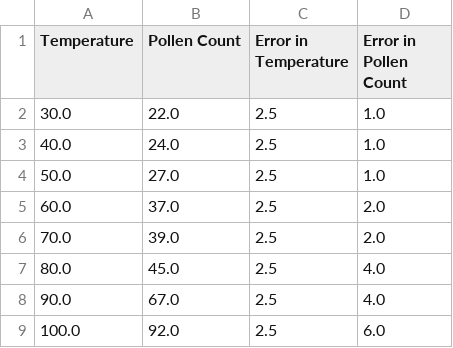
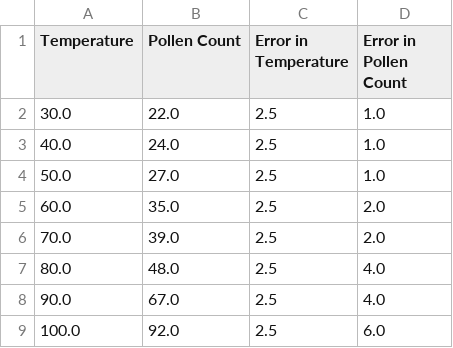
Before and after one commit to brash99/cpsc250, a CSV file: Week4_Examples/testdata.csv, drawn as a sheet.

Commit message:
Week 2 updates

```diff
--- a/Week4_Examples/testdata.csv
+++ b/Week4_Examples/testdata.csv
@@ -4,5 +4,5 @@ Temperature,Pollen Count,Error in Temperature,Error in Pollen Count
 50.0,27.0,2.5,1.0
-60.0,37.0,2.5,2.0
+60.0,35.0,2.5,2.0
 70.0,39.0,2.5,2.0
-80.0,45.0,2.5,4.0
+80.0,48.0,2.5,4.0
 90.0,67.0,2.5,4.0
```
Also changed, not shown: 2 other files.
